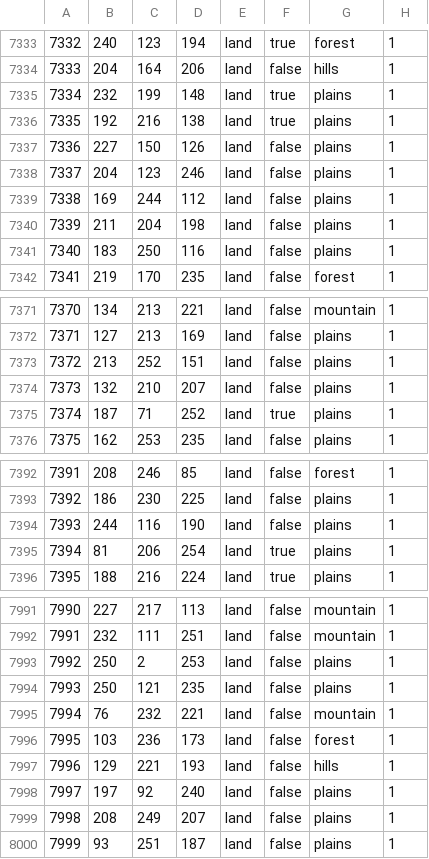
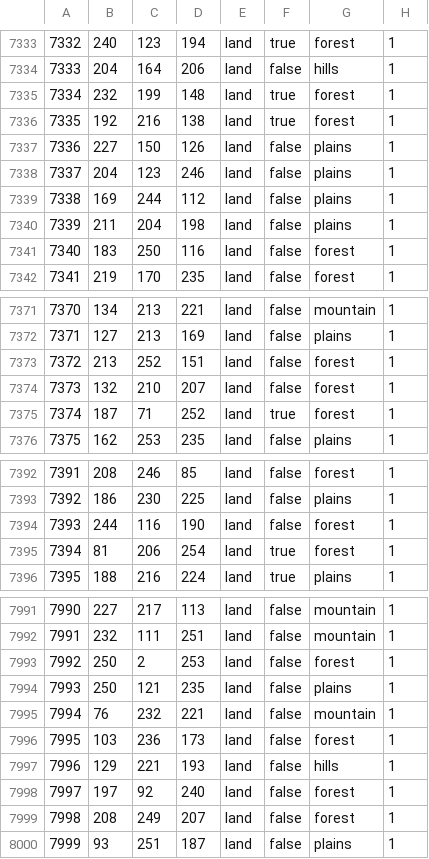
Before and after one commit to Ivysaur-Mrquestionmarks/HOI4_MAA, a CSV file: map/definition.csv, drawn as a sheet; only a part is shown, gaps mark what is left out; the diff covers the shown part only.

```diff
--- a/map/definition.csv
+++ b/map/definition.csv
@@ -7334,4 +7334,4 @@
 7333;204;164;206;land;false;hills;1
-7334;232;199;148;land;true;plains;1
-7335;192;216;138;land;true;plains;1
+7334;232;199;148;land;true;forest;1
+7335;192;216;138;land;true;forest;1
 7336;227;150;126;land;false;plains;1
@@ -7340,3 +7340,3 @@
 7339;211;204;198;land;false;plains;1
-7340;183;250;116;land;false;plains;1
+7340;183;250;116;land;false;forest;1
 7341;219;170;235;land;false;forest;1
@@ -7372,5 +7372,5 @@
 7371;127;213;169;land;false;plains;1
-7372;213;252;151;land;false;plains;1
-7373;132;210;207;land;false;plains;1
-7374;187;71;252;land;true;plains;1
+7372;213;252;151;land;false;forest;1
+7373;132;210;207;land;false;forest;1
+7374;187;71;252;land;true;forest;1
 7375;162;253;235;land;false;plains;1
@@ -7393,4 +7393,4 @@
 7392;186;230;225;land;false;plains;1
-7393;244;116;190;land;false;plains;1
-7394;81;206;254;land;true;plains;1
+7393;244;116;190;land;false;forest;1
+7394;81;206;254;land;true;forest;1
 7395;188;216;224;land;true;plains;1
@@ -7992,3 +7992,3 @@
 7991;232;111;251;land;false;mountain;1
-7992;250;2;253;land;false;plains;1
+7992;250;2;253;land;false;forest;1
 7993;250;121;235;land;false;plains;1
@@ -7997,4 +7997,4 @@
 7996;129;221;193;land;false;hills;1
-7997;197;92;240;land;false;plains;1
-7998;208;249;207;land;false;plains;1
+7997;197;92;240;land;false;forest;1
+7998;208;249;207;land;false;forest;1
 7999;93;251;187;land;false;plains;1
```
Also changed, not shown: 123 edited cells elsewhere in this file.
